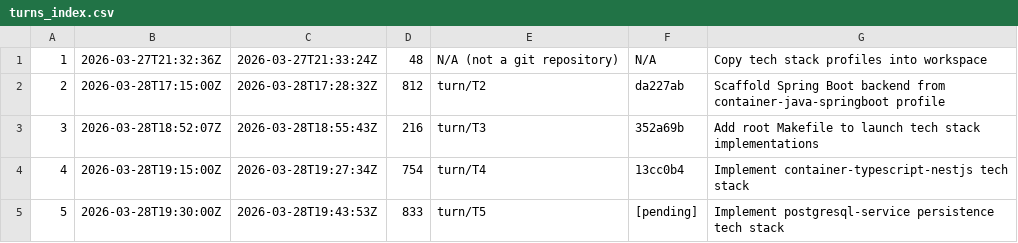
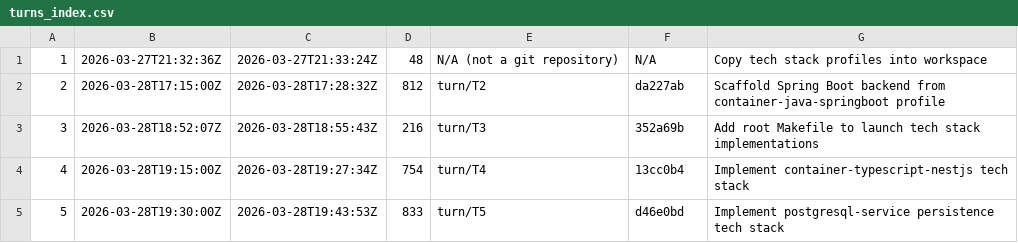
Before and after one commit to bobwares/app-factory, a CSV file: ai/agentic-pipeline/turns_index.csv, drawn as a sheet.

```diff
--- a/ai/agentic-pipeline/turns_index.csv
+++ b/ai/agentic-pipeline/turns_index.csv
@@ -4,2 +4,2 @@
 4,2026-03-28T19:15:00Z,2026-03-28T19:27:34Z,754,turn/T4,13cc0b4,Implement container-typescript-nestjs tech stack
-5,2026-03-28T19:30:00Z,2026-03-28T19:43:53Z,833,turn/T5,[pending],Implement postgresql-service persistence tech stack
+5,2026-03-28T19:30:00Z,2026-03-28T19:43:53Z,833,turn/T5,d46e0bd,Implement postgresql-service persistence tech stack
```
